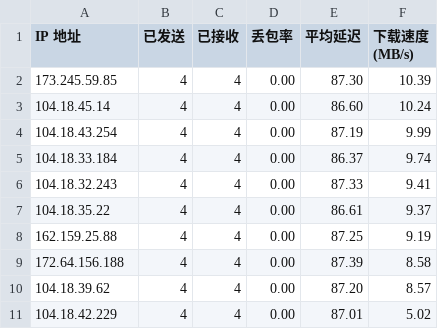
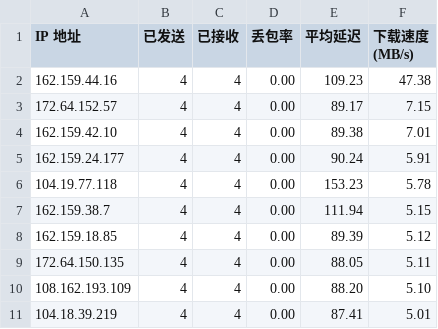
Before and after one commit to sodardyjiber/cfst-ubuntu9, a CSV file: result.csv, drawn as a sheet.

Commit message:
自动更新测速结果 2026-01-19 21:43:57

```diff
--- a/result.csv
+++ b/result.csv
@@ -1,11 +1,11 @@
 IP 地址,已发送,已接收,丢包率,平均延迟,下载速度 (MB/s)
-173.245.59.85,4,4,0.00,87.30,10.39
-104.18.45.14,4,4,0.00,86.60,10.24
-104.18.43.254,4,4,0.00,87.19,9.99
-104.18.33.184,4,4,0.00,86.37,9.74
-104.18.32.243,4,4,0.00,87.33,9.41
-104.18.35.22,4,4,0.00,86.61,9.37
-162.159.25.88,4,4,0.00,87.25,9.19
-172.64.156.188,4,4,0.00,87.39,8.58
-104.18.39.62,4,4,0.00,87.20,8.57
-104.18.42.229,4,4,0.00,87.01,5.02
+162.159.44.16,4,4,0.00,109.23,47.38
+172.64.152.57,4,4,0.00,89.17,7.15
+162.159.42.10,4,4,0.00,89.38,7.01
+162.159.24.177,4,4,0.00,90.24,5.91
+104.19.77.118,4,4,0.00,153.23,5.78
+162.159.38.7,4,4,0.00,111.94,5.15
+162.159.18.85,4,4,0.00,89.39,5.12
+172.64.150.135,4,4,0.00,88.05,5.11
+108.162.193.109,4,4,0.00,88.20,5.10
+104.18.39.219,4,4,0.00,87.41,5.01
```
